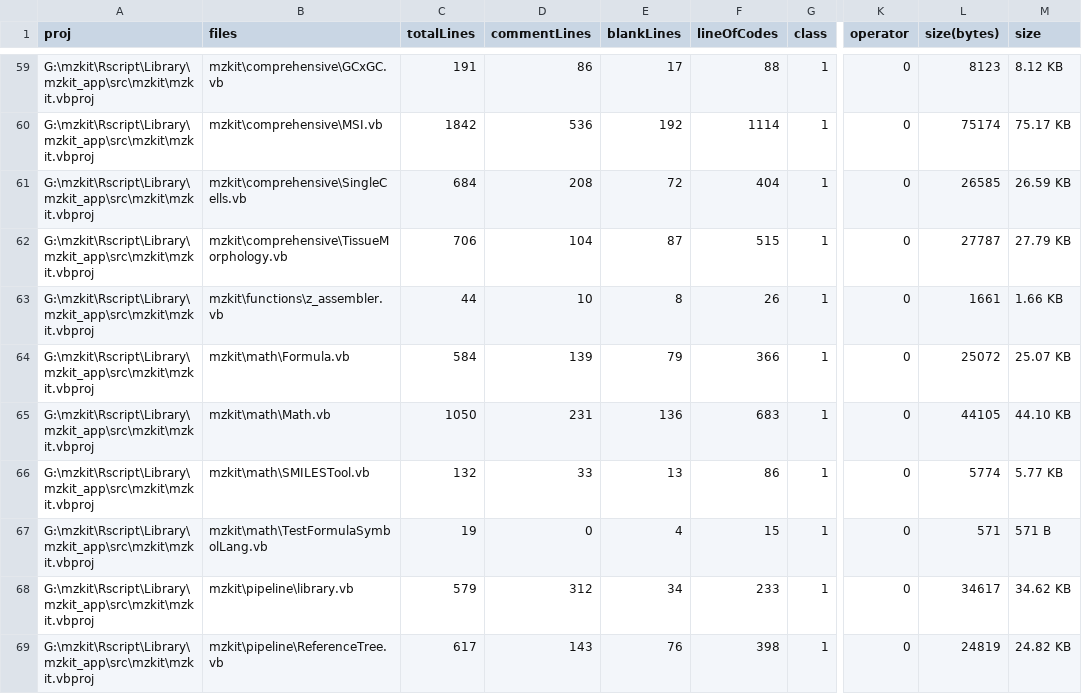
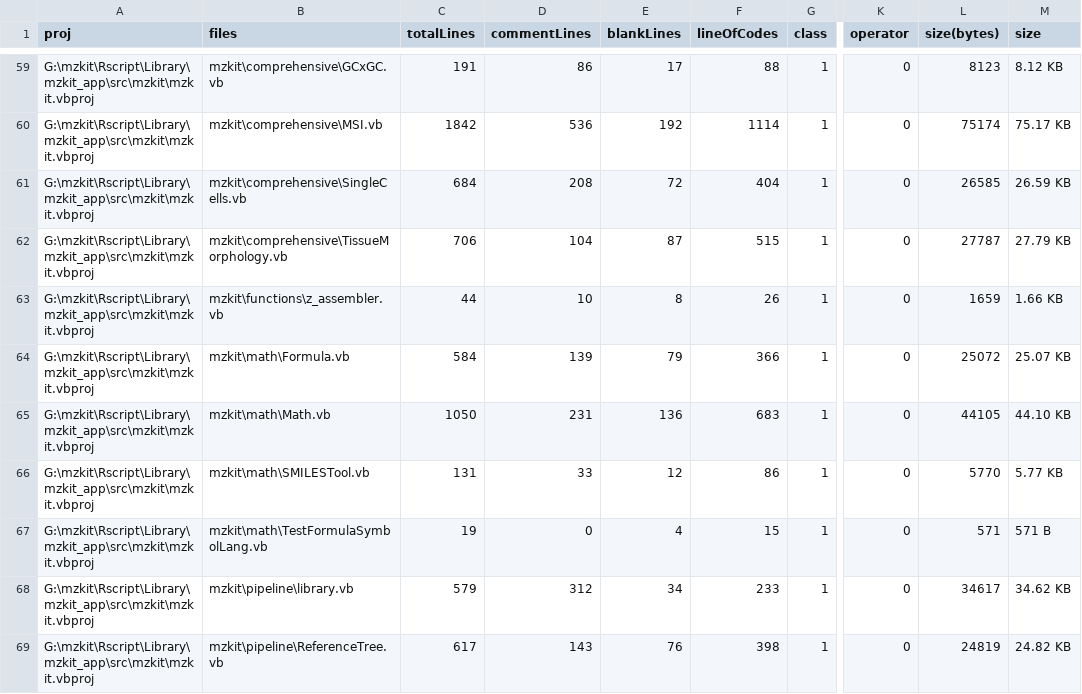
Before and after one commit to xieguigang/mzkit, a CSV file: Rscript/proj_stats.csv, drawn as a sheet; only a part is shown, gaps mark what is left out; the diff covers the shown part only; the diff names each change by its address in the sheet, - before the commit and + after, or states it on an @@ line.

```diff
--- a/Rscript/proj_stats.csv
+++ b/Rscript/proj_stats.csv
-L63 (size(bytes)): 1661
+L63 (size(bytes)): 1659
-C66 (totalLines): 132
+C66 (totalLines): 131
-E66 (blankLines): 13
+E66 (blankLines): 12
-L66 (size(bytes)): 5774
+L66 (size(bytes)): 5770
```
Also changed, not shown: 39 edited cells elsewhere in this file, 10 other files.
